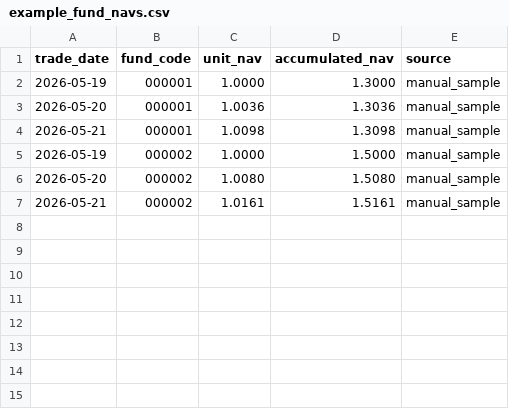
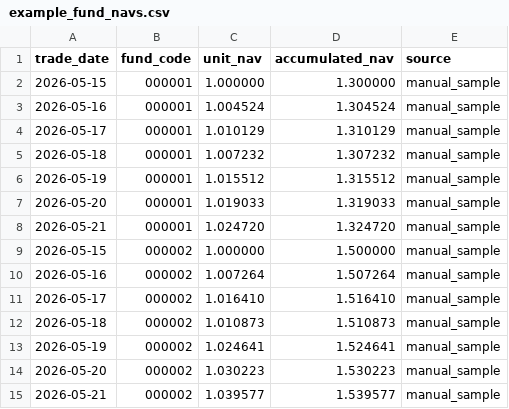
Before and after one commit to dganshin/fund_nav_estimator, a CSV file: data/example_fund_navs.csv, drawn as a sheet.

```diff
--- a/data/example_fund_navs.csv
+++ b/data/example_fund_navs.csv
@@ -1,7 +1,15 @@
 trade_date,fund_code,unit_nav,accumulated_nav,source
-2026-05-19,000001,1.0000,1.3000,manual_sample
-2026-05-20,000001,1.0036,1.3036,manual_sample
-2026-05-21,000001,1.0098,1.3098,manual_sample
-2026-05-19,000002,1.0000,1.5000,manual_sample
-2026-05-20,000002,1.0080,1.5080,manual_sample
-2026-05-21,000002,1.0161,1.5161,manual_sample
+2026-05-15,000001,1.000000,1.300000,manual_sample
+2026-05-16,000001,1.004524,1.304524,manual_sample
+2026-05-17,000001,1.010129,1.310129,manual_sample
+2026-05-18,000001,1.007232,1.307232,manual_sample
+2026-05-19,000001,1.015512,1.315512,manual_sample
+2026-05-20,000001,1.019033,1.319033,manual_sample
+2026-05-21,000001,1.024720,1.324720,manual_sample
+2026-05-15,000002,1.000000,1.500000,manual_sample
+2026-05-16,000002,1.007264,1.507264,manual_sample
+2026-05-17,000002,1.016410,1.516410,manual_sample
+2026-05-18,000002,1.010873,1.510873,manual_sample
+2026-05-19,000002,1.024641,1.524641,manual_sample
+2026-05-20,000002,1.030223,1.530223,manual_sample
+2026-05-21,000002,1.039577,1.539577,manual_sample
```
Also changed, not shown: data/example_quotes.csv, 9 other files.
